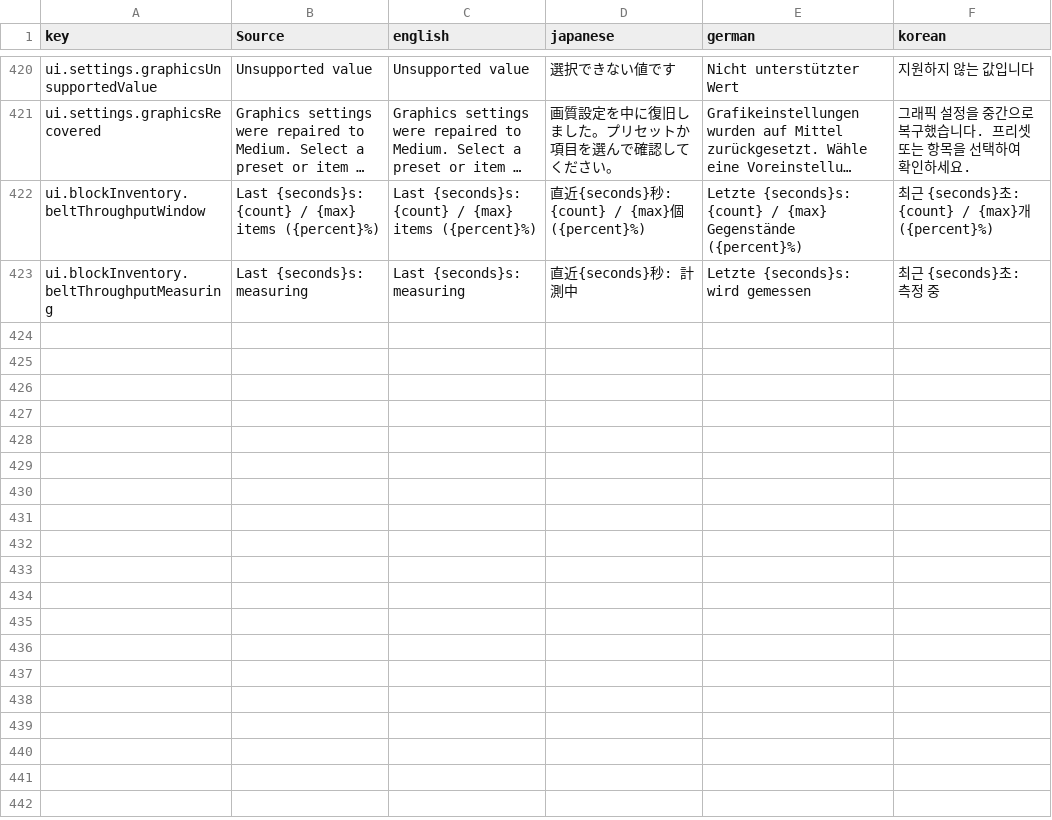
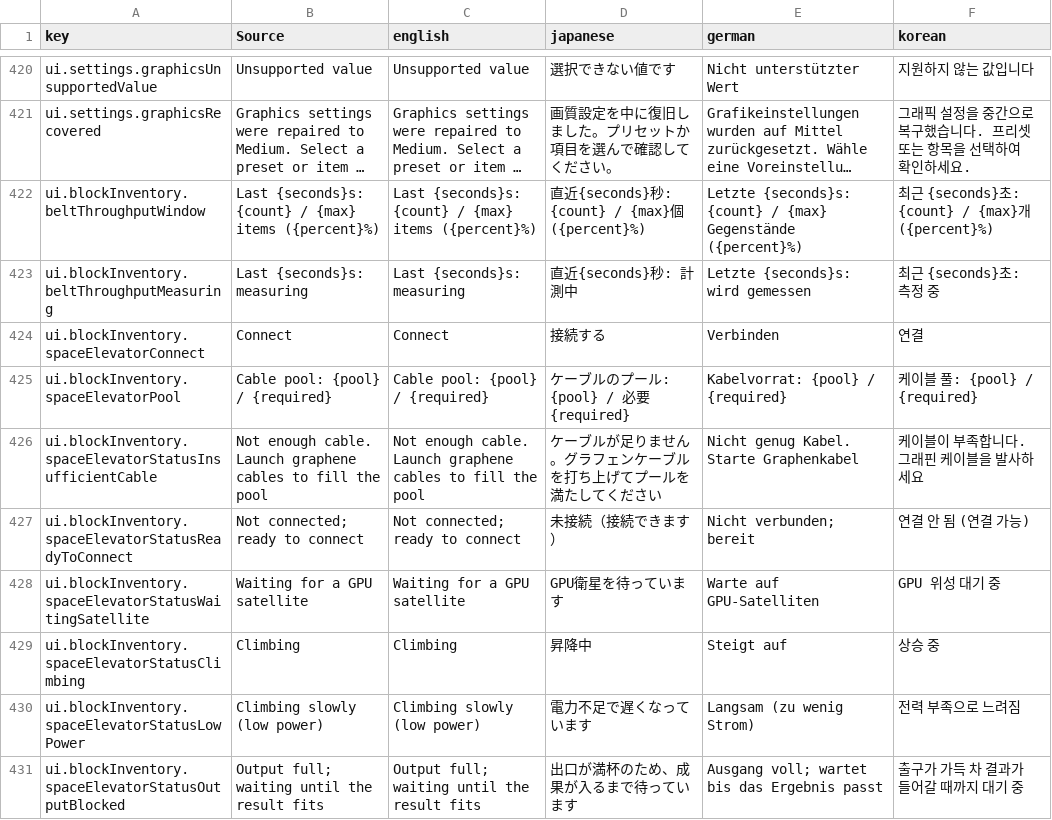
Before and after one commit to moorestech/moorestech, a CSV file: Localization/localization.csv, drawn as a sheet; only a part is shown, gaps mark what is left out; long unchanged cells end in …; the diff names each change by its address in the sheet, - before the commit and + after, or states it on an @@ line.

```diff
--- a/Localization/localization.csv
+++ b/Localization/localization.csv
+row 424: ui.blockInventory.spaceElevatorConnect | Connect | Connect | 接続する | Verbinden | 연결
+row 425: ui.blockInventory.spaceElevatorPool | Cable pool: {pool} / {required} | Cable pool: {pool} / {required} | ケーブルのプール: {pool} / 必要 {required} | Kabelvorrat: {pool} / {required} | 케이블 풀: {pool} / {required}
+row 426: ui.blockInventory.spaceElevatorStatusInsufficientCable | Not enough cable. Launch graphene cables to fill the pool | Not enough cable. Launch graphene cables to fill the pool | ケーブルが足りません。グラフェンケーブルを打ち上げてプールを満たしてください | Nicht genug Kabel. Starte Graphenkabel | 케이블이 부족합니다. 그래핀 케이블을 발사하세요
+row 427: ui.blockInventory.spaceElevatorStatusReadyToConnect | Not connected; ready to connect | Not connected; ready to connect | 未接続（接続できます） | Nicht verbunden; bereit | 연결 안 됨 (연결 가능)
+row 428: ui.blockInventory.spaceElevatorStatusWaitingSatellite | Waiting for a GPU satellite | Waiting for a GPU satellite | GPU衛星を待っています | Warte auf GPU-Satelliten | GPU 위성 대기 중
+row 429: ui.blockInventory.spaceElevatorStatusClimbing | Climbing | Climbing | 昇降中 | Steigt auf | 상승 중
+row 430: ui.blockInventory.spaceElevatorStatusLowPower | Climbing slowly (low power) | Climbing slowly (low power) | 電力不足で遅くなっています | Langsam (zu wenig Strom) | 전력 부족으로 느려짐
+row 431: ui.blockInventory.spaceElevatorStatusOutputBlocked | Output full; waiting until the result fits | Output full; waiting until the result fits | 出口が満杯のため、成果が入るまで待っています | Ausgang voll; wartet bis das Ergebnis passt | 출구가 가득 차 결과가 들어갈 때까지 대기 중
```
Also changed, not shown: 41 other files.
